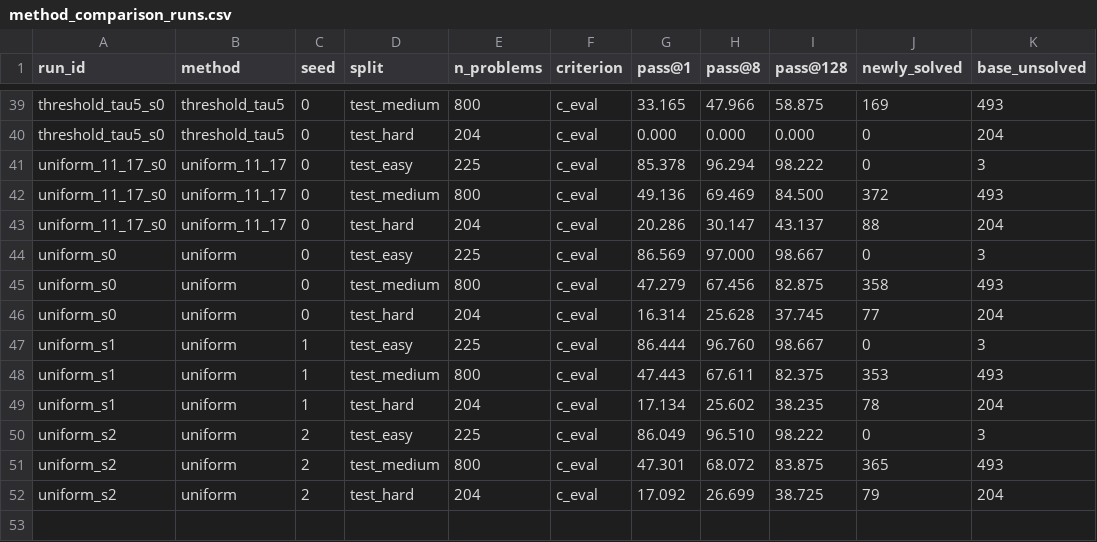
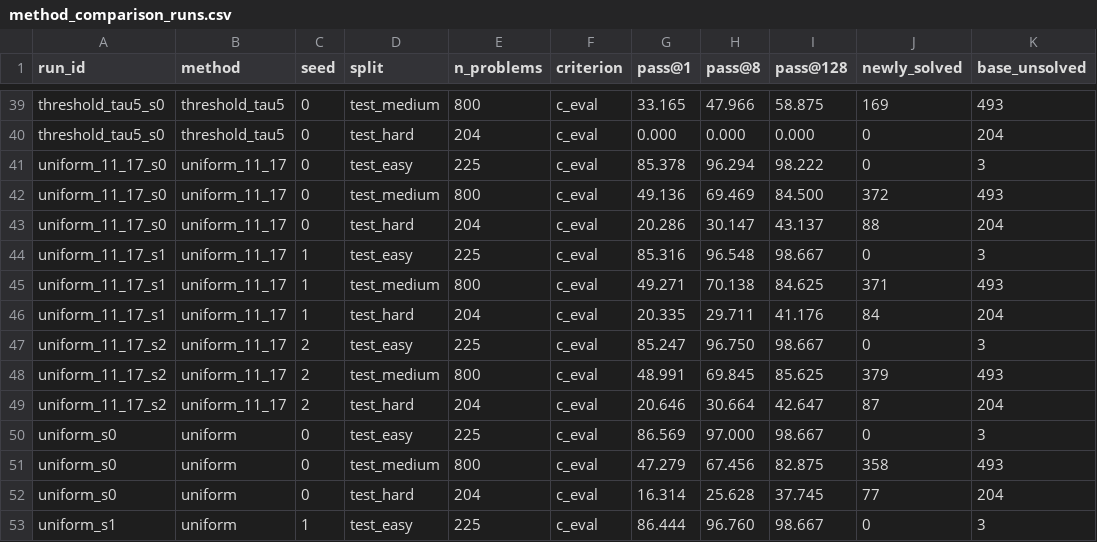
Before and after one commit to AcarBasaran/chasing-the-edge, a CSV file: results/method_comparison_runs.csv, drawn as a sheet; only a part is shown, gaps mark what is left out; the shorter side is filled out with more unchanged rows; the diff names each change by its address in the sheet, - before the commit and + after, or states it on an @@ line.

```diff
--- a/results/method_comparison_runs.csv
+++ b/results/method_comparison_runs.csv
+row 44: uniform_11_17_s1 | uniform_11_17 | 1 | test_easy | 225 | c_eval | 85.316 | 96.548 | 98.667 | 0 | 3
+row 45: uniform_11_17_s1 | uniform_11_17 | 1 | test_medium | 800 | c_eval | 49.271 | 70.138 | 84.625 | 371 | 493
+row 46: uniform_11_17_s1 | uniform_11_17 | 1 | test_hard | 204 | c_eval | 20.335 | 29.711 | 41.176 | 84 | 204
+row 47: uniform_11_17_s2 | uniform_11_17 | 2 | test_easy | 225 | c_eval | 85.247 | 96.750 | 98.667 | 0 | 3
+row 48: uniform_11_17_s2 | uniform_11_17 | 2 | test_medium | 800 | c_eval | 48.991 | 69.845 | 85.625 | 379 | 493
+row 49: uniform_11_17_s2 | uniform_11_17 | 2 | test_hard | 204 | c_eval | 20.646 | 30.664 | 42.647 | 87 | 204
```
Also changed, not shown: results/hard_by_level.csv, results/hard_by_level_mcnemar.csv, 18 other files.
